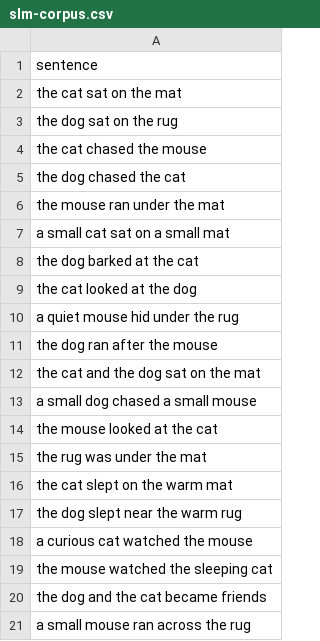
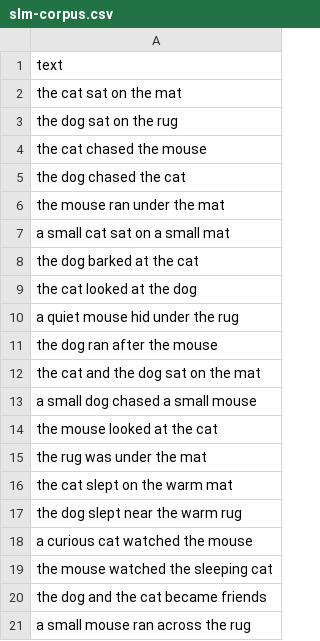
Before and after one commit to abderrahim-lectures/python-data-analysis-course, a CSV file: public/datasets/slm-corpus.csv, drawn as a sheet.

Commit message:
fix: make hard-track lessons 04-06 self-contained and fix slm-corpus header
Each lesson page boots a fresh Pyodide session, so helper functions from
lessons 01 and 03 (load_corpus, tokenize, build_bigrams) were undefined
and cells failed with NameError. Add a setup cell to lessons 04, 05, and
06 in all four locales defining the helpers locally.

The slm-corpus.csv header was 'sentence' but every lesson reads
row['text'], which would KeyError once the helpers existed. Rename the
header to 'text' so the mounted dataset matches the lesson code.

Verified with real-Pyodide cell-chain runs on all 12 pages: every
runnable cell produces output with no NameError/FileNotFoundError/
KeyError. Unit 1212, typecheck, lesson e2e 9/9, smoke 49/49 all green.

```diff
--- a/public/datasets/slm-corpus.csv
+++ b/public/datasets/slm-corpus.csv
@@ -1,2 +1,2 @@
-sentence
+text
 the cat sat on the mat
```
Also changed, not shown: 12 other files.
